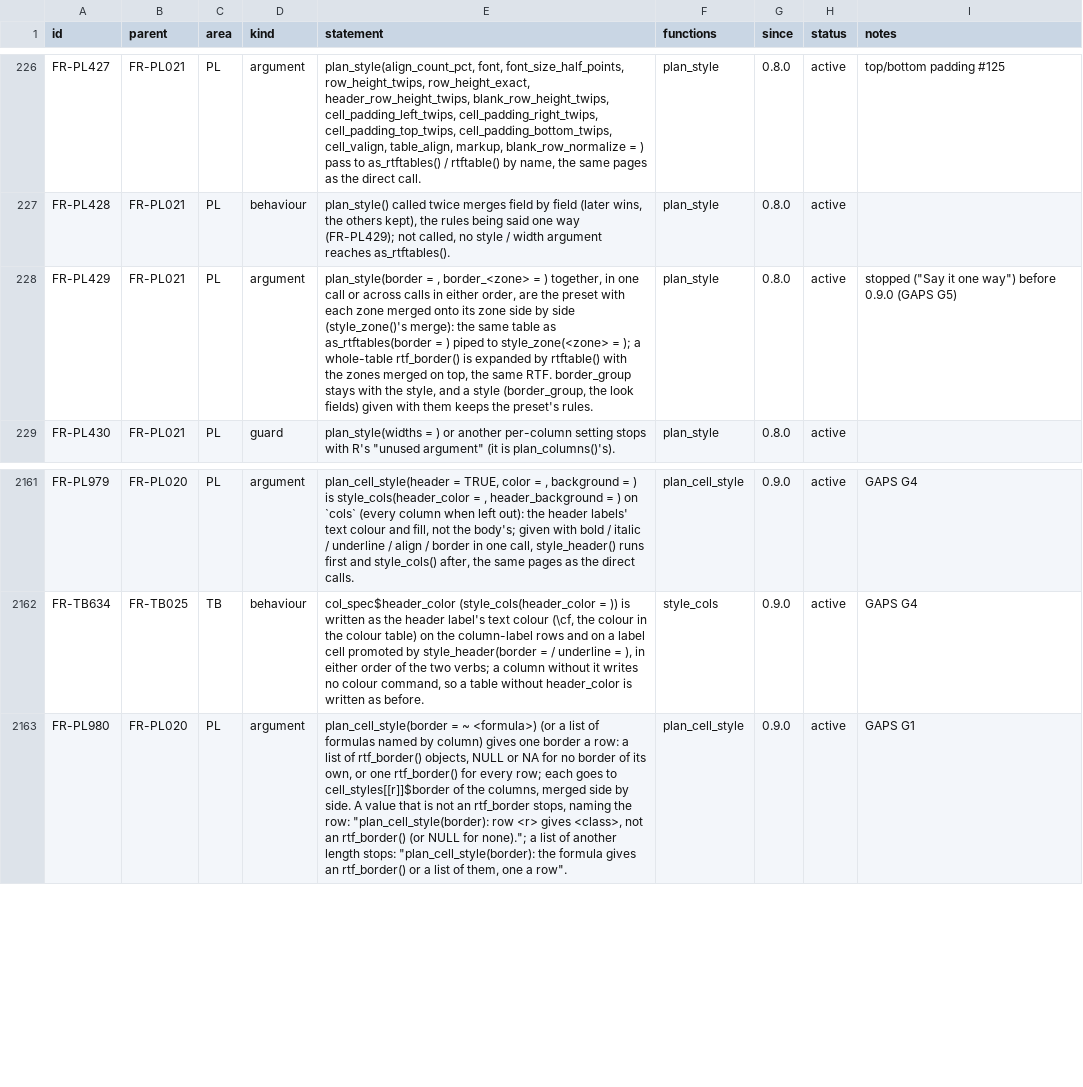
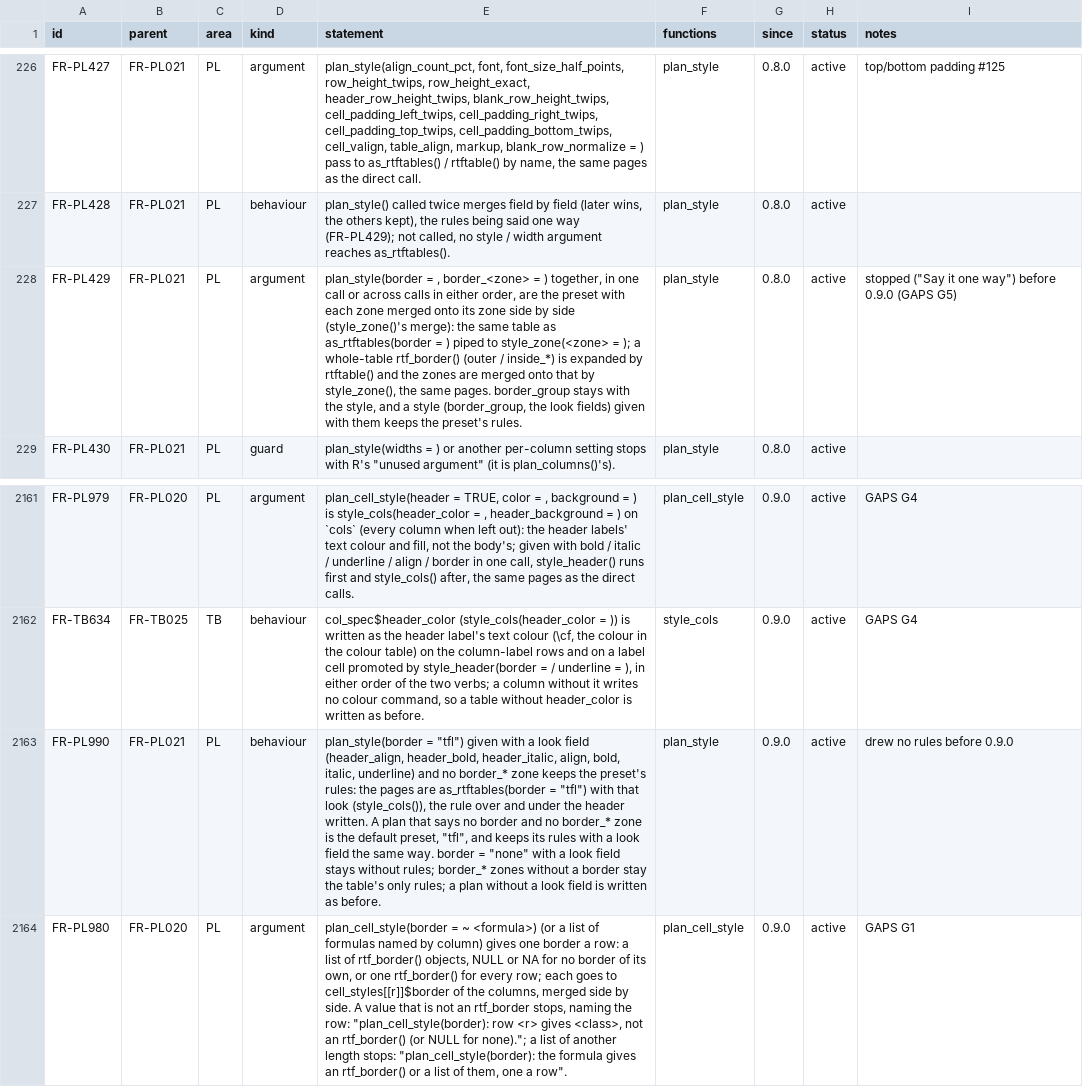
Before and after one commit to ichirio/rtfreporter, a CSV file: inst/validation/requirements.csv, drawn as a sheet; only a part is shown, gaps mark what is left out; the diff names each change by its address in the sheet, - before the commit and + after, or states it on an @@ line.

```diff
--- a/inst/validation/requirements.csv
+++ b/inst/validation/requirements.csv
-E228 (statement): …whole-table rtf_border() is expanded by rtftable() with the zones merged on top, the same RTF. border_group stays…
+E228 (statement): …whole-table rtf_border() (outer / inside_*) is expanded by rtftable() and the zones are merged onto that by style_zone(), the same pages. border_group stays…
+row 2163: FR-PL990 | FR-PL021 | PL | behaviour | plan_style(border = "tfl") given with a look field (header_align, header_bold, header_italic, align, bold, italic, underline) and no border_* zone keeps the preset's rules: the pages are as_rtftables(border = "tfl") with that look (style_cols()), the rule over and under the header written. A plan that says no border and no border_* zone is the default preset, "tfl", and keeps its rules with a look field the same way. border = "none" with a look field stays without rules; border_* zones without a border stay the table's only rules; a plan without a look field is written as before. | plan_style | 0.9.0 | active | drew no rules before 0.9.0
```
Also changed, not shown: inst/validation/test_map.csv, 6 other files.
